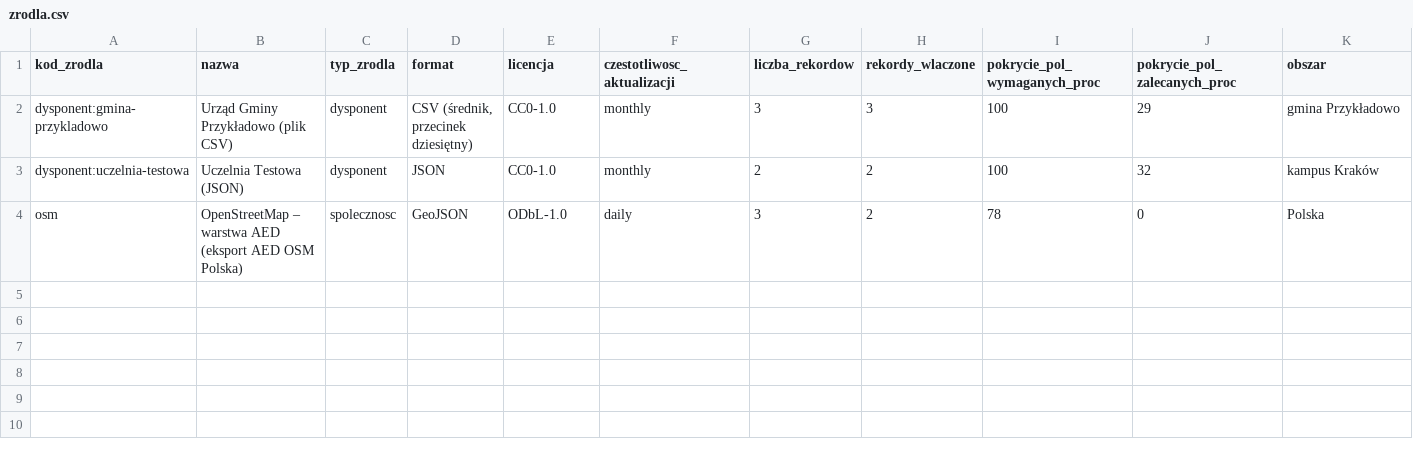
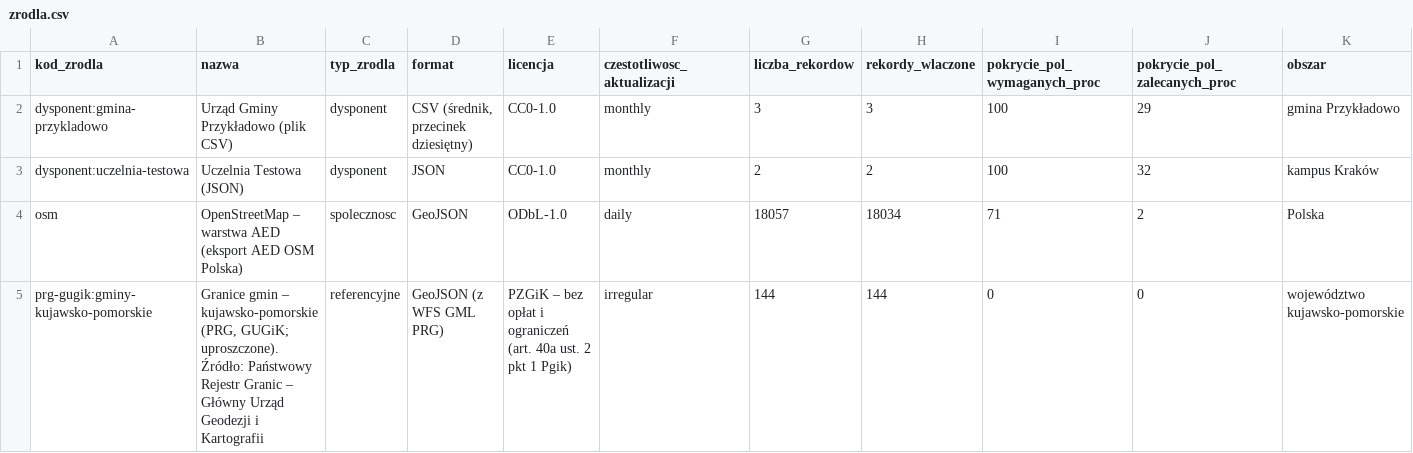
Before and after one commit to Serafin21/misja-aed, a CSV file: deliverables/dataset/zrodla.csv, drawn as a sheet.

```diff
--- a/deliverables/dataset/zrodla.csv
+++ b/deliverables/dataset/zrodla.csv
@@ -3,2 +3,3 @@ dysponent:gmina-przykladowo,Urząd Gminy Przykładowo (plik CSV),dysponent,"CSV
 dysponent:uczelnia-testowa,Uczelnia Testowa (JSON),dysponent,JSON,CC0-1.0,monthly,2,2,100,32,kampus Kraków
-osm,OpenStreetMap – warstwa AED (eksport AED OSM Polska),spolecznosc,GeoJSON,ODbL-1.0,daily,3,2,78,0,Polska
+osm,OpenStreetMap – warstwa AED (eksport AED OSM Polska),spolecznosc,GeoJSON,ODbL-1.0,daily,18057,18034,71,2,Polska
+prg-gugik:gminy-kujawsko-pomorskie,"Granice gmin – kujawsko-pomorskie (PRG, GUGiK; uproszczone). Źródło: Państwowy Rejestr Granic – Główny Urząd Geodezji i Kartografii",referencyjne,GeoJSON (z WFS GML PRG),PZGiK – bez opłat i ograniczeń (art. 40a ust. 2 pkt 1 Pgik),irregular,144,144,0,0,województwo kujawsko-pomorskie
```
Also changed, not shown: 7 other files.
